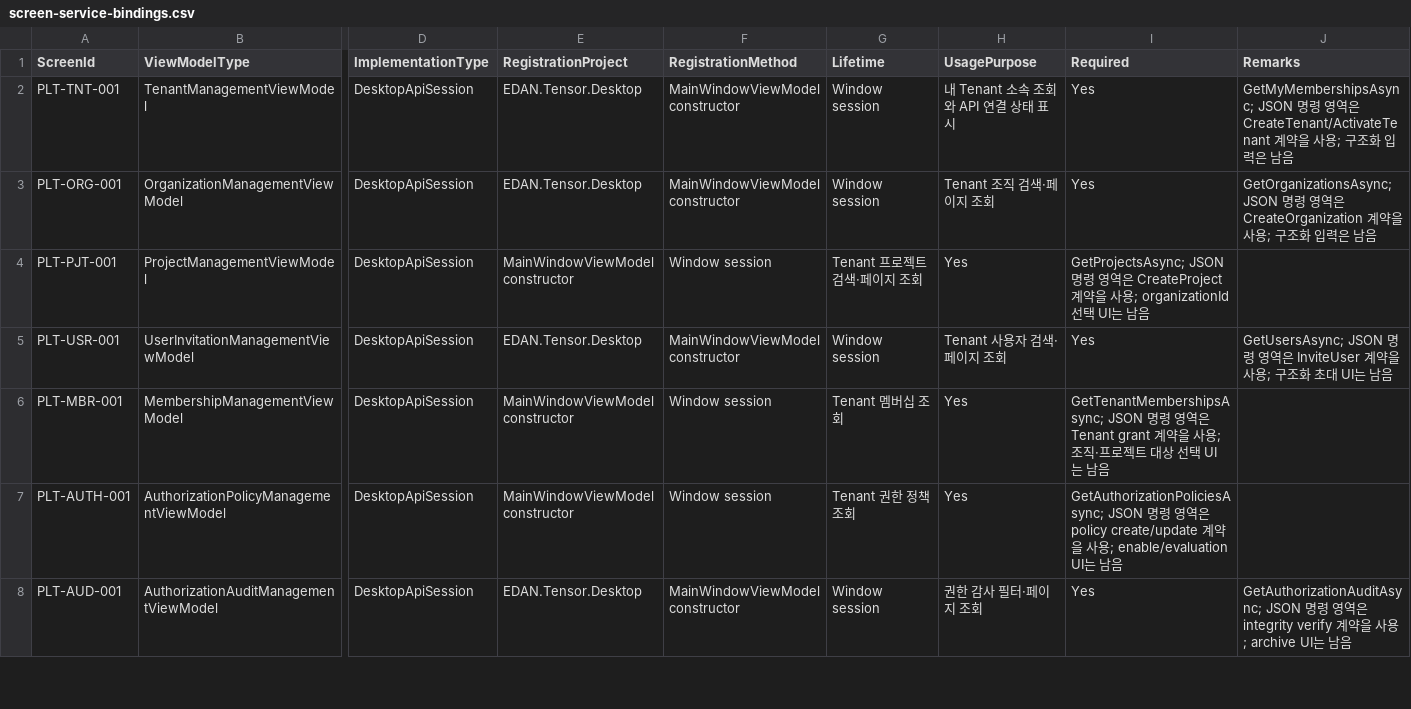
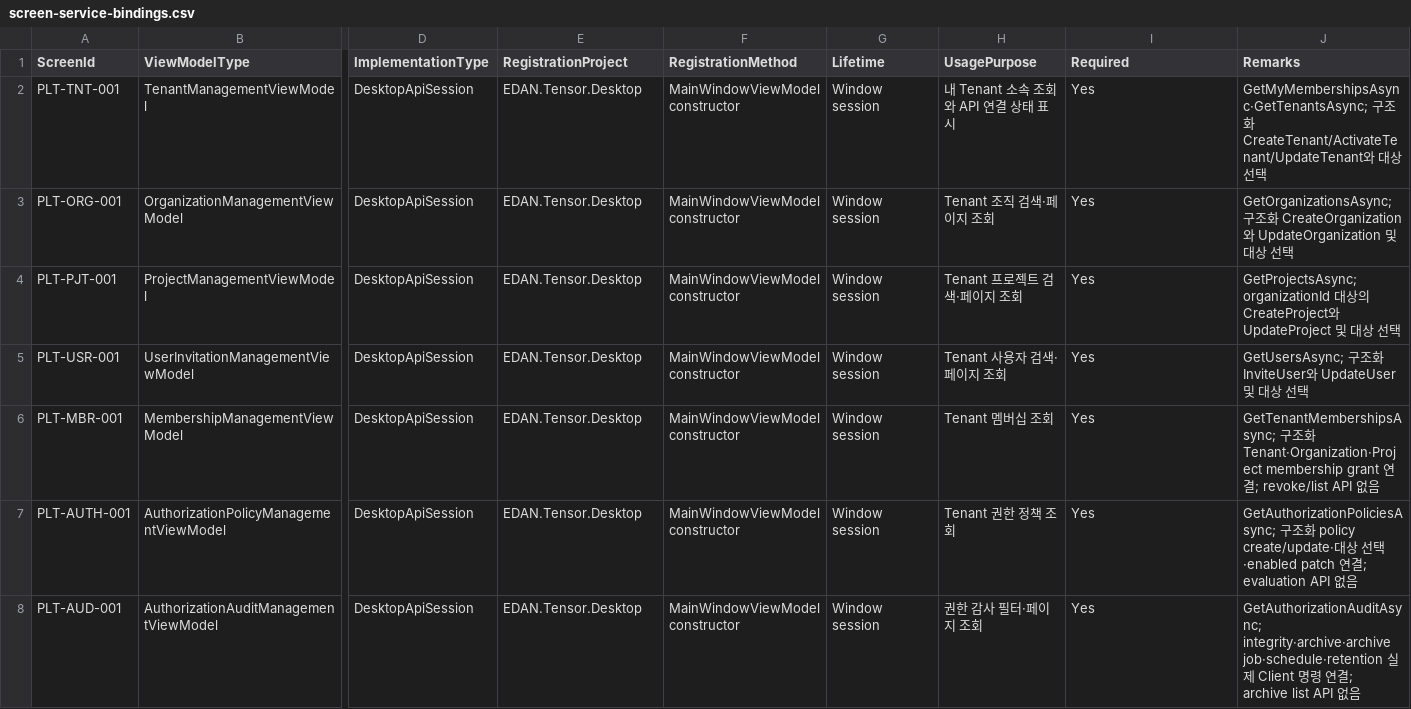
Before and after one commit to namanvarava/Edan.Tensor, a CSV file: docs/registry/screen-service-bindings.csv, drawn as a sheet; only a part is shown, gaps mark what is left out; the diff covers the shown part only; the diff names each change by its address in the sheet, - before the commit and + after, or states it on an @@ line.

```diff
--- a/docs/registry/screen-service-bindings.csv
+++ b/docs/registry/screen-service-bindings.csv
-J2 (Remarks): GetMyMembershipsAsync; JSON 명령 영역은 CreateTenant/ActivateTenant 계약을 사용; 구조화 입력은 남음
+J2 (Remarks): GetMyMembershipsAsync·GetTenantsAsync; 구조화 CreateTenant/ActivateTenant/UpdateTenant와 대상 선택
-J3 (Remarks): GetOrganizationsAsync; JSON 명령 영역은 CreateOrganization 계약을 사용; 구조화 입력은 남음
+J3 (Remarks): GetOrganizationsAsync; 구조화 CreateOrganization와 UpdateOrganization 및 대상 선택
-E4 (RegistrationProject): MainWindowViewModel constructor
+E4 (RegistrationProject): EDAN.Tensor.Desktop
-F4 (RegistrationMethod): Window session
+F4 (RegistrationMethod): MainWindowViewModel constructor
-G4 (Lifetime): Tenant 프로젝트 검색·페이지 조회
+G4 (Lifetime): Window session
-H4 (UsagePurpose): Yes
+H4 (UsagePurpose): Tenant 프로젝트 검색·페이지 조회
-I4 (Required): GetProjectsAsync; JSON 명령 영역은 CreateProject 계약을 사용; organizationId 선택 UI는 남음
+I4 (Required): Yes
-J4 (Remarks): (empty)
+J4 (Remarks): GetProjectsAsync; organizationId 대상의 CreateProject와 UpdateProject 및 대상 선택
-J5 (Remarks): GetUsersAsync; JSON 명령 영역은 InviteUser 계약을 사용; 구조화 초대 UI는 남음
+J5 (Remarks): GetUsersAsync; 구조화 InviteUser와 UpdateUser 및 대상 선택
-E6:E7 (RegistrationProject): MainWindowViewModel constructor
+E6:E7 (RegistrationProject): EDAN.Tensor.Desktop
-F6:F7 (RegistrationMethod): Window session
+F6:F7 (RegistrationMethod): MainWindowViewModel constructor
-G6 (Lifetime): Tenant 멤버십 조회
+G6 (Lifetime): Window session
-H6 (UsagePurpose): Yes
+H6 (UsagePurpose): Tenant 멤버십 조회
-I6 (Required): GetTenantMembershipsAsync; JSON 명령 영역은 Tenant grant 계약을 사용; 조직·프로젝트 대상 선택 UI는 남음
+I6 (Required): Yes
-J6 (Remarks): (empty)
+J6 (Remarks): GetTenantMembershipsAsync; 구조화 Tenant·Organization·Project membership grant 연결; revoke/list API 없음
-G7 (Lifetime): Tenant 권한 정책 조회
+G7 (Lifetime): Window session
-H7 (UsagePurpose): Yes
+H7 (UsagePurpose): Tenant 권한 정책 조회
-I7 (Required): GetAuthorizationPoliciesAsync; JSON 명령 영역은 policy create/update 계약을 사용; enable/evaluation UI는 남음
+I7 (Required): Yes
-J7 (Remarks): (empty)
+J7 (Remarks): GetAuthorizationPoliciesAsync; 구조화 policy create/update·대상 선택·enabled patch 연결; evaluation API 없음
-J8 (Remarks): GetAuthorizationAuditAsync; JSON 명령 영역은 integrity verify 계약을 사용; archive UI는 남음
+J8 (Remarks): GetAuthorizationAuditAsync; integrity·archive·archive job·schedule·retention 실제 Client 명령 연결; archive list API 없음
```
Also changed, not shown: 13 edited cells elsewhere in this file, docs/registry/screen-api-validation.csv, docs/registry/screen-functional-specifications.csv, 12 other files.
